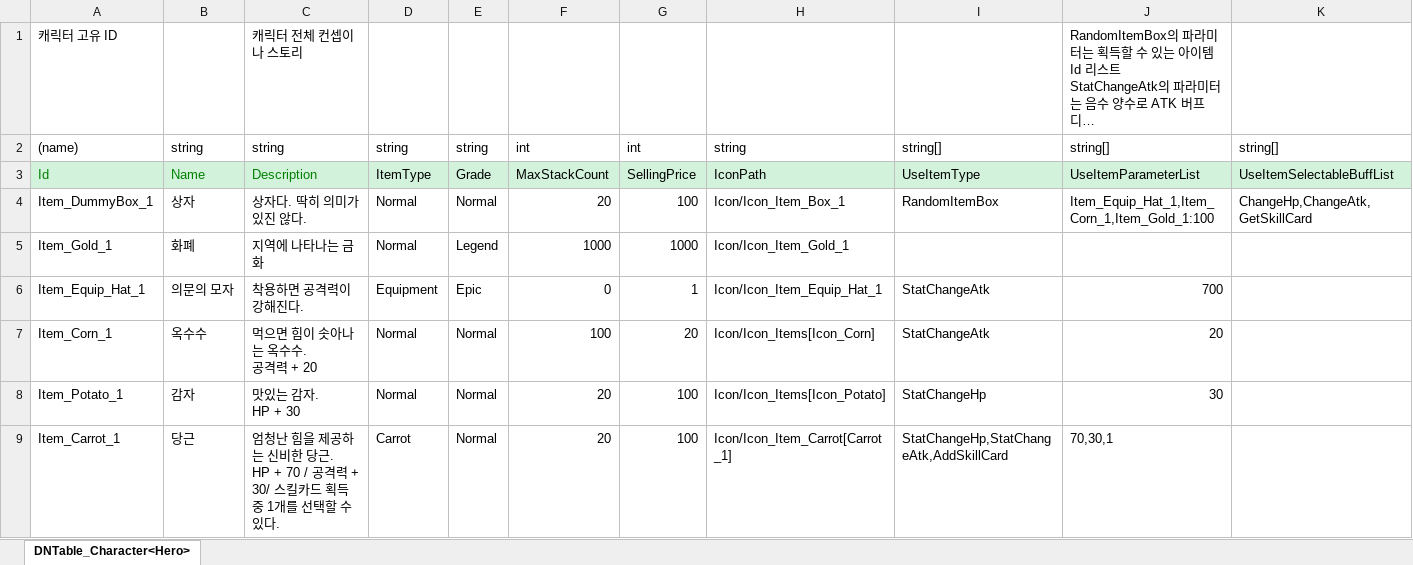
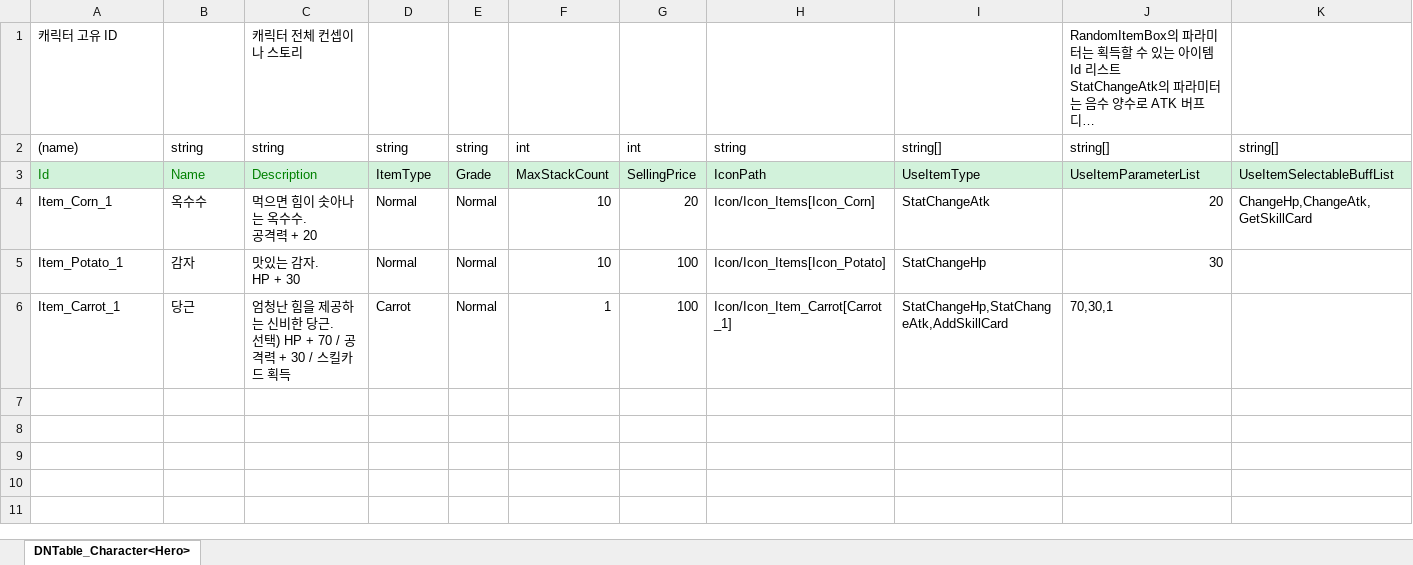
Before and after one commit to leekiin/2DMainProject, an Excel workbook: JsonConverter/ExcelFiles/DNItem.xlsx, sheet DNTable_Character<Hero>, drawn as a sheet; long unchanged cells end in …; values as stored, in another font and other column widths than the file's, no borders; removed rows and columns are numbered as before the commit, all else as after; ↵ is a line break in a cell; the diff names each change by its address in the sheet, - before the commit and + after, or states it on an @@ line.

```diff
--- a/JsonConverter/ExcelFiles/DNItem.xlsx (sheet DNTable_Character<Hero>)
+++ b/JsonConverter/ExcelFiles/DNItem.xlsx (sheet DNTable_Character<Hero>)
-row 4: Item_DummyBox_1 | 상자 | 상자다. 딱히 의미가 있진 않다. | Normal | Normal | 20 | 100 | Icon/Icon_Item_Box_1 | RandomItemBox | Item_Equip_Hat_1,Item_Corn_1,Item_Gold_1:100 | ChangeHp,ChangeAtk,GetSkillCard
-row 5: Item_Gold_1 | 화폐 | 지역에 나타나는 금화 | Normal | Legend | 1000 | 1000 | Icon/Icon_Item_Gold_1
-row 6: Item_Equip_Hat_1 | 의문의 모자 | 착용하면 공격력이 강해진다. | Equipment | Epic | 0 | 1 | Icon/Icon_Item_Equip_Hat_1 | StatChangeAtk | 700
-F4: 100
+F4: 10
-K4: (empty)
+K4: ChangeHp,ChangeAtk,GetSkillCard
-F5: 20
+F5: 10
-C6: …당근. ↵ HP + 70 / 공격력 + 30/ 스킬카드 획득 중 1개를 선택할 수 있다.
+C6: …당근. ↵ 선택) HP + 70 / 공격력 + 30 / 스킬카드 획득
-F6: 20
+F6: 1
```
Also changed, not shown: JsonConverter/ExcelFiles/DNFieldObject.xlsx, JsonConverter/ExcelFiles/DNMonster.xlsx, 27 other files.
